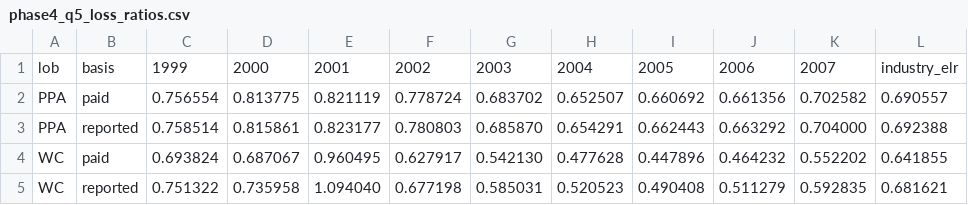
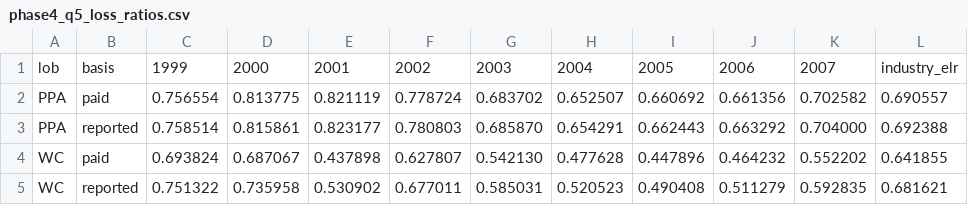
Before and after one commit to caronepeter/reserving_backtest, a CSV file: docs/phase4_q5_loss_ratios.csv, drawn as a sheet.

```diff
--- a/docs/phase4_q5_loss_ratios.csv
+++ b/docs/phase4_q5_loss_ratios.csv
@@ -3,3 +3,3 @@ PPA,paid,0.756554,0.813775,0.821119,0.778724,0.683702,0.652507,0.660692,0.661356
 PPA,reported,0.758514,0.815861,0.823177,0.780803,0.685870,0.654291,0.662443,0.663292,0.704000,0.692388
-WC,paid,0.693824,0.687067,0.960495,0.627917,0.542130,0.477628,0.447896,0.464232,0.552202,0.641855
-WC,reported,0.751322,0.735958,1.094040,0.677198,0.585031,0.520523,0.490408,0.511279,0.592835,0.681621
+WC,paid,0.693824,0.687067,0.437898,0.627807,0.542130,0.477628,0.447896,0.464232,0.552202,0.641855
+WC,reported,0.751322,0.735958,0.530902,0.677011,0.585031,0.520523,0.490408,0.511279,0.592835,0.681621
```
Also changed, not shown: docs/phase4_premium_sensitivity.csv, docs/phase4_q1_paired.csv, 3 other files.
